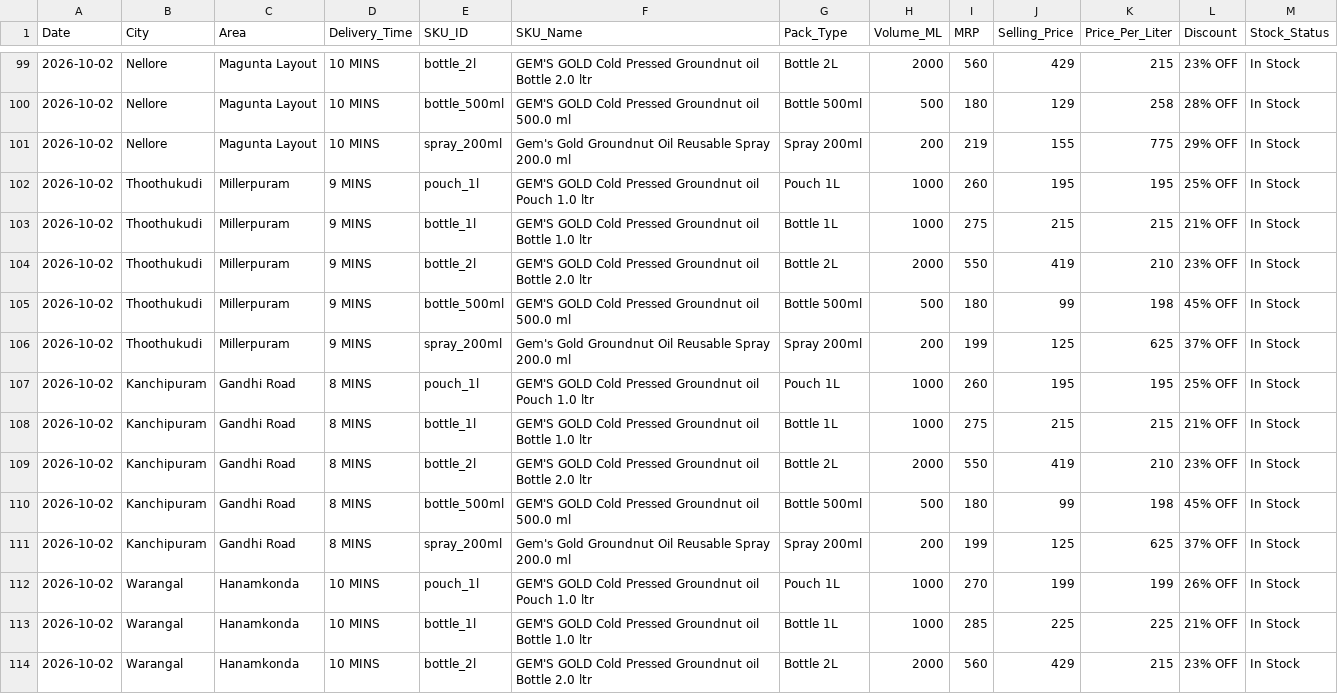
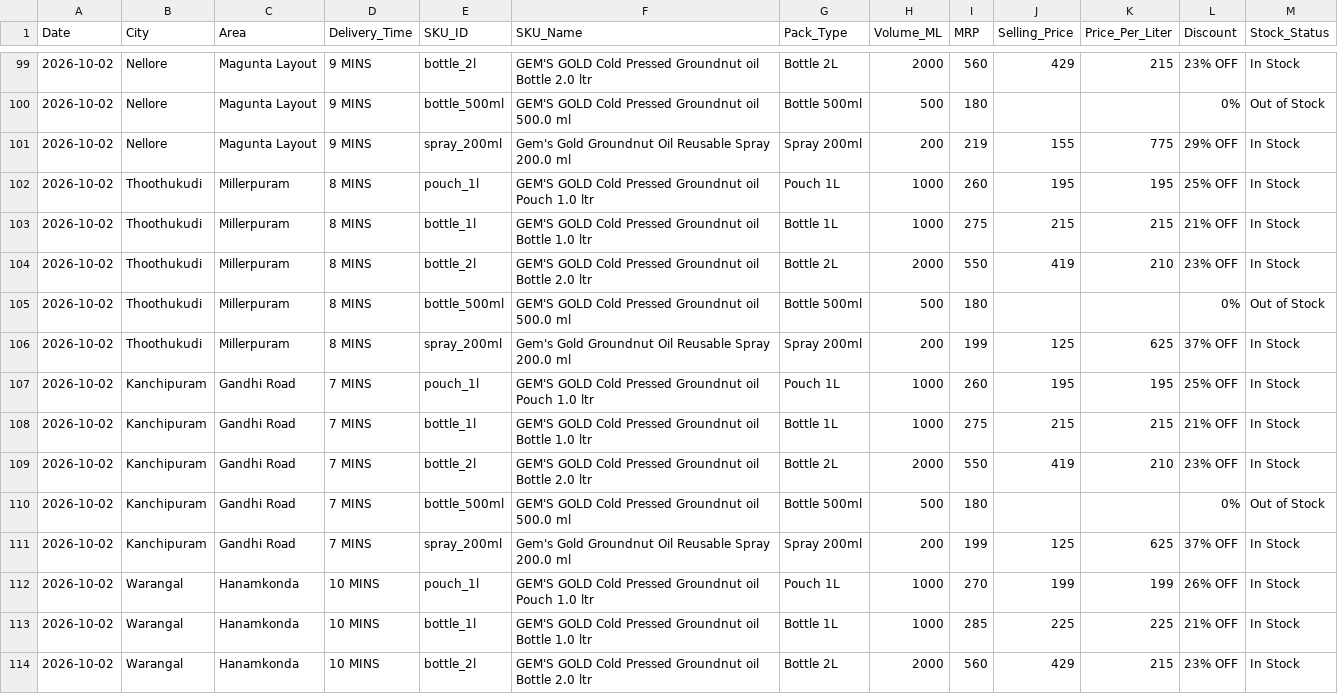
Before and after one commit to mohammedr-rgb/ARRA-BETTER-LIVING, a CSV file: public/data/instamart_gems_gold_25cities.csv, drawn as a sheet; only a part is shown, gaps mark what is left out; the diff covers the shown part only.

Commit message:
feat: complete verified 25-city cross-check with live dark store stock & delivery times

```diff
--- a/public/data/instamart_gems_gold_25cities.csv
+++ b/public/data/instamart_gems_gold_25cities.csv
@@ -99,14 +99,14 @@ Date,City,Area,Delivery_Time,SKU_ID,SKU_Name,Pack_Type,Volume_ML,MRP,Selling_Pri
-2026-10-02,Nellore,Magunta Layout,10 MINS,bottle_2l,"GEM'S GOLD Cold Pressed Groundnut oil Bottle 2.0 ltr",Bottle 2L,2000,560,429,215,"23% OFF","In Stock"
-2026-10-02,Nellore,Magunta Layout,10 MINS,bottle_500ml,"GEM'S GOLD Cold Pressed Groundnut oil 500.0 ml",Bottle 500ml,500,180,129,258,"28% OFF","In Stock"
-2026-10-02,Nellore,Magunta Layout,10 MINS,spray_200ml,"Gem's Gold Groundnut Oil Reusable Spray 200.0 ml",Spray 200ml,200,219,155,775,"29% OFF","In Stock"
-2026-10-02,Thoothukudi,Millerpuram,9 MINS,pouch_1l,"GEM'S GOLD Cold Pressed Groundnut oil Pouch 1.0 ltr",Pouch 1L,1000,260,195,195,"25% OFF","In Stock"
-2026-10-02,Thoothukudi,Millerpuram,9 MINS,bottle_1l,"GEM'S GOLD Cold Pressed Groundnut oil Bottle 1.0 ltr",Bottle 1L,1000,275,215,215,"21% OFF","In Stock"
-2026-10-02,Thoothukudi,Millerpuram,9 MINS,bottle_2l,"GEM'S GOLD Cold Pressed Groundnut oil Bottle 2.0 ltr",Bottle 2L,2000,550,419,210,"23% OFF","In Stock"
-2026-10-02,Thoothukudi,Millerpuram,9 MINS,bottle_500ml,"GEM'S GOLD Cold Pressed Groundnut oil 500.0 ml",Bottle 500ml,500,180,99,198,"45% OFF","In Stock"
-2026-10-02,Thoothukudi,Millerpuram,9 MINS,spray_200ml,"Gem's Gold Groundnut Oil Reusable Spray 200.0 ml",Spray 200ml,200,199,125,625,"37% OFF","In Stock"
-2026-10-02,Kanchipuram,Gandhi Road,8 MINS,pouch_1l,"GEM'S GOLD Cold Pressed Groundnut oil Pouch 1.0 ltr",Pouch 1L,1000,260,195,195,"25% OFF","In Stock"
-2026-10-02,Kanchipuram,Gandhi Road,8 MINS,bottle_1l,"GEM'S GOLD Cold Pressed Groundnut oil Bottle 1.0 ltr",Bottle 1L,1000,275,215,215,"21% OFF","In Stock"
-2026-10-02,Kanchipuram,Gandhi Road,8 MINS,bottle_2l,"GEM'S GOLD Cold Pressed Groundnut oil Bottle 2.0 ltr",Bottle 2L,2000,550,419,210,"23% OFF","In Stock"
-2026-10-02,Kanchipuram,Gandhi Road,8 MINS,bottle_500ml,"GEM'S GOLD Cold Pressed Groundnut oil 500.0 ml",Bottle 500ml,500,180,99,198,"45% OFF","In Stock"
-2026-10-02,Kanchipuram,Gandhi Road,8 MINS,spray_200ml,"Gem's Gold Groundnut Oil Reusable Spray 200.0 ml",Spray 200ml,200,199,125,625,"37% OFF","In Stock"
+2026-10-02,Nellore,Magunta Layout,9 MINS,bottle_2l,"GEM'S GOLD Cold Pressed Groundnut oil Bottle 2.0 ltr",Bottle 2L,2000,560,429,215,"23% OFF","In Stock"
+2026-10-02,Nellore,Magunta Layout,9 MINS,bottle_500ml,"GEM'S GOLD Cold Pressed Groundnut oil 500.0 ml",Bottle 500ml,500,180,,,"0%","Out of Stock"
+2026-10-02,Nellore,Magunta Layout,9 MINS,spray_200ml,"Gem's Gold Groundnut Oil Reusable Spray 200.0 ml",Spray 200ml,200,219,155,775,"29% OFF","In Stock"
+2026-10-02,Thoothukudi,Millerpuram,8 MINS,pouch_1l,"GEM'S GOLD Cold Pressed Groundnut oil Pouch 1.0 ltr",Pouch 1L,1000,260,195,195,"25% OFF","In Stock"
+2026-10-02,Thoothukudi,Millerpuram,8 MINS,bottle_1l,"GEM'S GOLD Cold Pressed Groundnut oil Bottle 1.0 ltr",Bottle 1L,1000,275,215,215,"21% OFF","In Stock"
+2026-10-02,Thoothukudi,Millerpuram,8 MINS,bottle_2l,"GEM'S GOLD Cold Pressed Groundnut oil Bottle 2.0 ltr",Bottle 2L,2000,550,419,210,"23% OFF","In Stock"
+2026-10-02,Thoothukudi,Millerpuram,8 MINS,bottle_500ml,"GEM'S GOLD Cold Pressed Groundnut oil 500.0 ml",Bottle 500ml,500,180,,,"0%","Out of Stock"
+2026-10-02,Thoothukudi,Millerpuram,8 MINS,spray_200ml,"Gem's Gold Groundnut Oil Reusable Spray 200.0 ml",Spray 200ml,200,199,125,625,"37% OFF","In Stock"
+2026-10-02,Kanchipuram,Gandhi Road,7 MINS,pouch_1l,"GEM'S GOLD Cold Pressed Groundnut oil Pouch 1.0 ltr",Pouch 1L,1000,260,195,195,"25% OFF","In Stock"
+2026-10-02,Kanchipuram,Gandhi Road,7 MINS,bottle_1l,"GEM'S GOLD Cold Pressed Groundnut oil Bottle 1.0 ltr",Bottle 1L,1000,275,215,215,"21% OFF","In Stock"
+2026-10-02,Kanchipuram,Gandhi Road,7 MINS,bottle_2l,"GEM'S GOLD Cold Pressed Groundnut oil Bottle 2.0 ltr",Bottle 2L,2000,550,419,210,"23% OFF","In Stock"
+2026-10-02,Kanchipuram,Gandhi Road,7 MINS,bottle_500ml,"GEM'S GOLD Cold Pressed Groundnut oil 500.0 ml",Bottle 500ml,500,180,,,"0%","Out of Stock"
+2026-10-02,Kanchipuram,Gandhi Road,7 MINS,spray_200ml,"Gem's Gold Groundnut Oil Reusable Spray 200.0 ml",Spray 200ml,200,199,125,625,"37% OFF","In Stock"
 2026-10-02,Warangal,Hanamkonda,10 MINS,pouch_1l,"GEM'S GOLD Cold Pressed Groundnut oil Pouch 1.0 ltr",Pouch 1L,1000,270,199,199,"26% OFF","In Stock"
```
Also changed, not shown: 121 edited cells elsewhere in this file, 2 other files.
